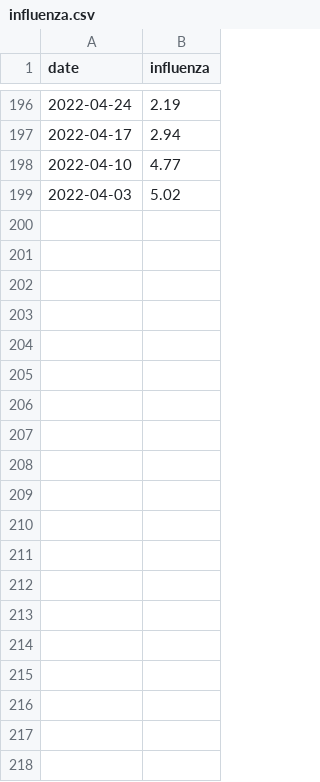
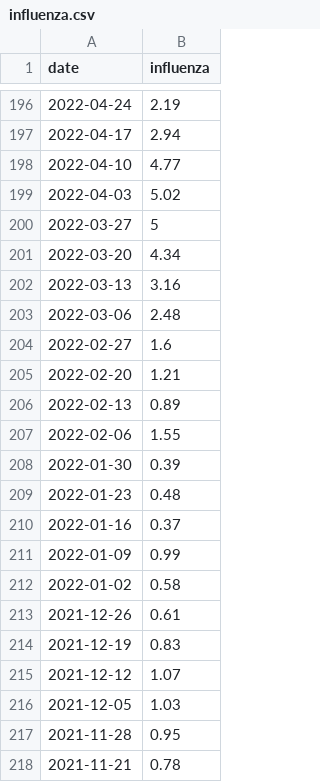
Before and after one commit to janduplessis883/access-es, a CSV file: data/influenza.csv, drawn as a sheet; only a part is shown, gaps mark what is left out; the diff covers the shown part only; the diff names each change by its address in the sheet, - before the commit and + after, or states it on an @@ line.

```diff
--- a/data/influenza.csv
+++ b/data/influenza.csv
+row 200: 2022-03-27 | 5
+row 201: 2022-03-20 | 4.34
+row 202: 2022-03-13 | 3.16
+row 203: 2022-03-06 | 2.48
+row 204: 2022-02-27 | 1.6
+row 205: 2022-02-20 | 1.21
+row 206: 2022-02-13 | 0.89
+row 207: 2022-02-06 | 1.55
+row 208: 2022-01-30 | 0.39
+row 209: 2022-01-23 | 0.48
+row 210: 2022-01-16 | 0.37
+row 211: 2022-01-09 | 0.99
+row 212: 2022-01-02 | 0.58
+row 213: 2021-12-26 | 0.61
+row 214: 2021-12-19 | 0.83
+row 215: 2021-12-12 | 1.07
+row 216: 2021-12-05 | 1.03
+row 217: 2021-11-28 | 0.95
+row 218: 2021-11-21 | 0.78
```
Also changed, not shown: 47 added rows and 10 edited cells elsewhere in this file, 13 other files.
